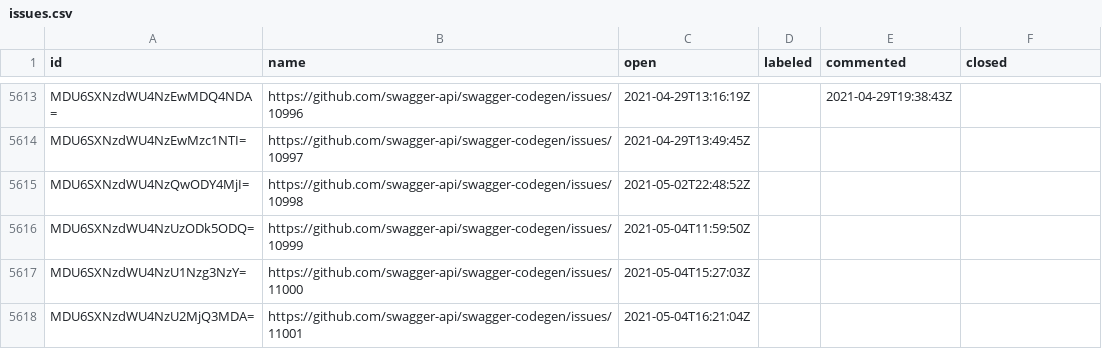
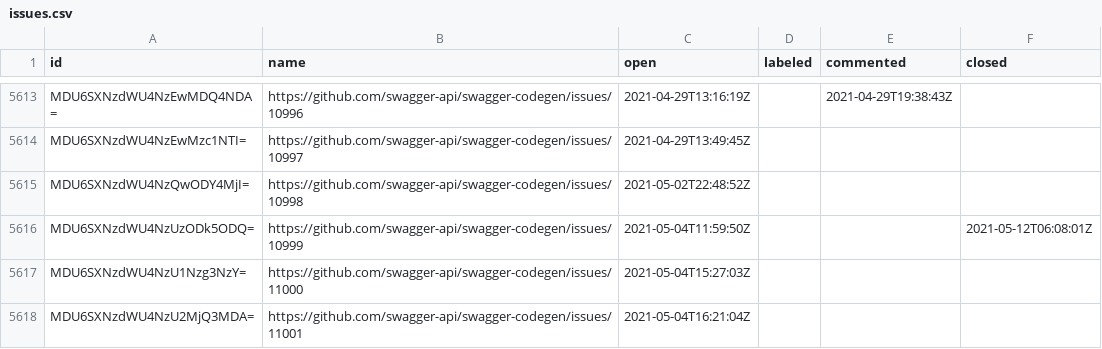
Before and after one commit to SmartBear/swagger-oselvar-metrics, a CSV file: data/swagger-api/swagger-codegen/issues.csv, drawn as a sheet; only a part is shown, gaps mark what is left out.

```diff
--- a/data/swagger-api/swagger-codegen/issues.csv
+++ b/data/swagger-api/swagger-codegen/issues.csv
@@ -5615,3 +5615,3 @@ MDU6SXNzdWU4NzEwMzc1NTI=,https://github.com/swagger-api/swagger-codegen/issues/1
 MDU6SXNzdWU4NzQwODY4MjI=,https://github.com/swagger-api/swagger-codegen/issues/10998,2021-05-02T22:48:52Z,,,
-MDU6SXNzdWU4NzUzODk5ODQ=,https://github.com/swagger-api/swagger-codegen/issues/10999,2021-05-04T11:59:50Z,,,
+MDU6SXNzdWU4NzUzODk5ODQ=,https://github.com/swagger-api/swagger-codegen/issues/10999,2021-05-04T11:59:50Z,,,2021-05-12T06:08:01Z
 MDU6SXNzdWU4NzU1Nzg3NzY=,https://github.com/swagger-api/swagger-codegen/issues/11000,2021-05-04T15:27:03Z,,,
```
Also changed, not shown: data/swagger-api/swagger-editor/pullRequests.csv, data/swagger-api/swagger-ui/pullRequests.csv.
